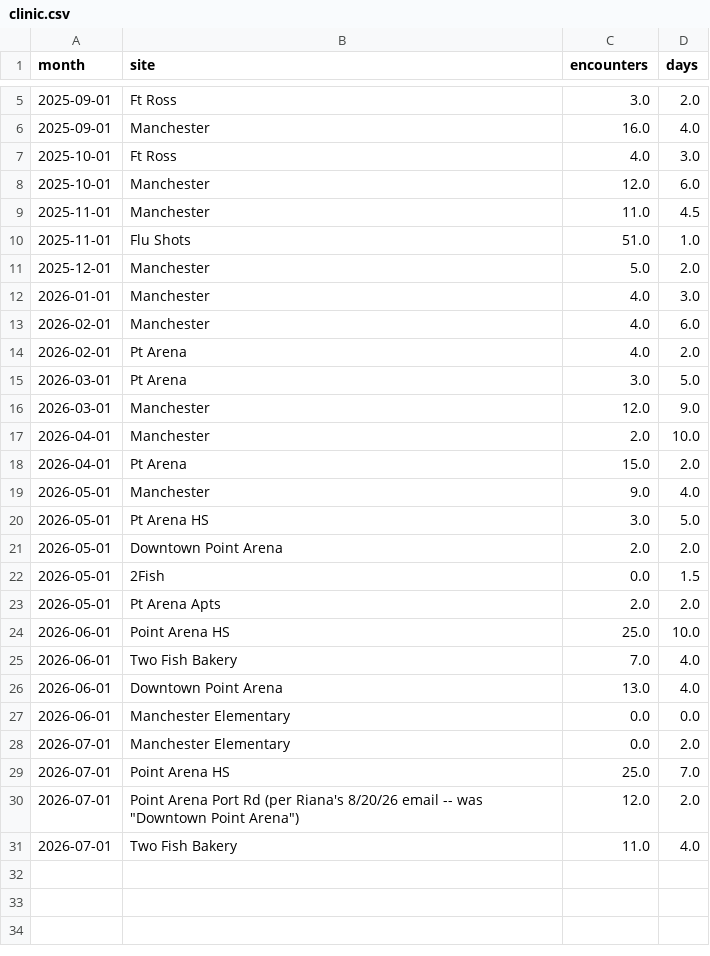
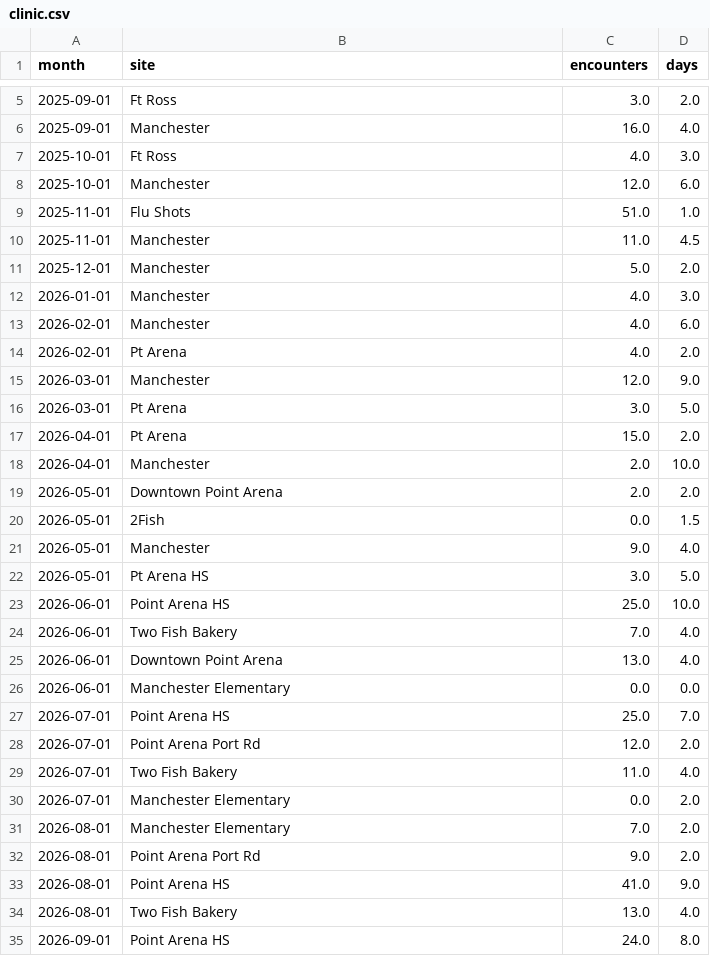
Before and after one commit to riana-jpg/mha-pei-dashboard, a CSV file: data/extract/clinic.csv, drawn as a sheet; only a part is shown, gaps mark what is left out; the diff covers the shown part only.

```diff
--- a/data/extract/clinic.csv
+++ b/data/extract/clinic.csv
@@ -8,4 +8,4 @@ month,site,encounters,days
 2025-10-01,Manchester,12.0,6.0
+2025-11-01,Flu Shots,51.0,1.0
 2025-11-01,Manchester,11.0,4.5
-2025-11-01,Flu Shots,51.0,1.0
 2025-12-01,Manchester,5.0,2.0
@@ -14,11 +14,10 @@ month,site,encounters,days
 2026-02-01,Pt Arena,4.0,2.0
+2026-03-01,Manchester,12.0,9.0
 2026-03-01,Pt Arena,3.0,5.0
-2026-03-01,Manchester,12.0,9.0
+2026-04-01,Pt Arena,15.0,2.0
 2026-04-01,Manchester,2.0,10.0
-2026-04-01,Pt Arena,15.0,2.0
+2026-05-01,Downtown Point Arena,2.0,2.0
+2026-05-01,2Fish,0.0,1.5
 2026-05-01,Manchester,9.0,4.0
 2026-05-01,Pt Arena HS,3.0,5.0
-2026-05-01,Downtown Point Arena,2.0,2.0
-2026-05-01,2Fish,0.0,1.5
-2026-05-01,Pt Arena Apts,2.0,2.0
 2026-06-01,Point Arena HS,25.0,10.0
@@ -27,5 +26,10 @@ month,site,encounters,days
 2026-06-01,Manchester Elementary,0.0,0.0
+2026-07-01,Point Arena HS,25.0,7.0
+2026-07-01,Point Arena Port Rd,12.0,2.0
+2026-07-01,Two Fish Bakery,11.0,4.0
 2026-07-01,Manchester Elementary,0.0,2.0
-2026-07-01,Point Arena HS,25.0,7.0
-2026-07-01,"Point Arena Port Rd (per Riana's 8/20/26 email -- was ""Downtown Point Arena"")",12.0,2.0
-2026-07-01,Two Fish Bakery,11.0,4.0
+2026-08-01,Manchester Elementary,7.0,2.0
+2026-08-01,Point Arena Port Rd,9.0,2.0
+2026-08-01,Point Arena HS,41.0,9.0
+2026-08-01,Two Fish Bakery,13.0,4.0
+2026-09-01,Point Arena HS,24.0,8.0
```
Also changed, not shown: 7 added rows elsewhere in this file, data/extract/activities.csv, data/extract/referrals.csv, 5 other files.
